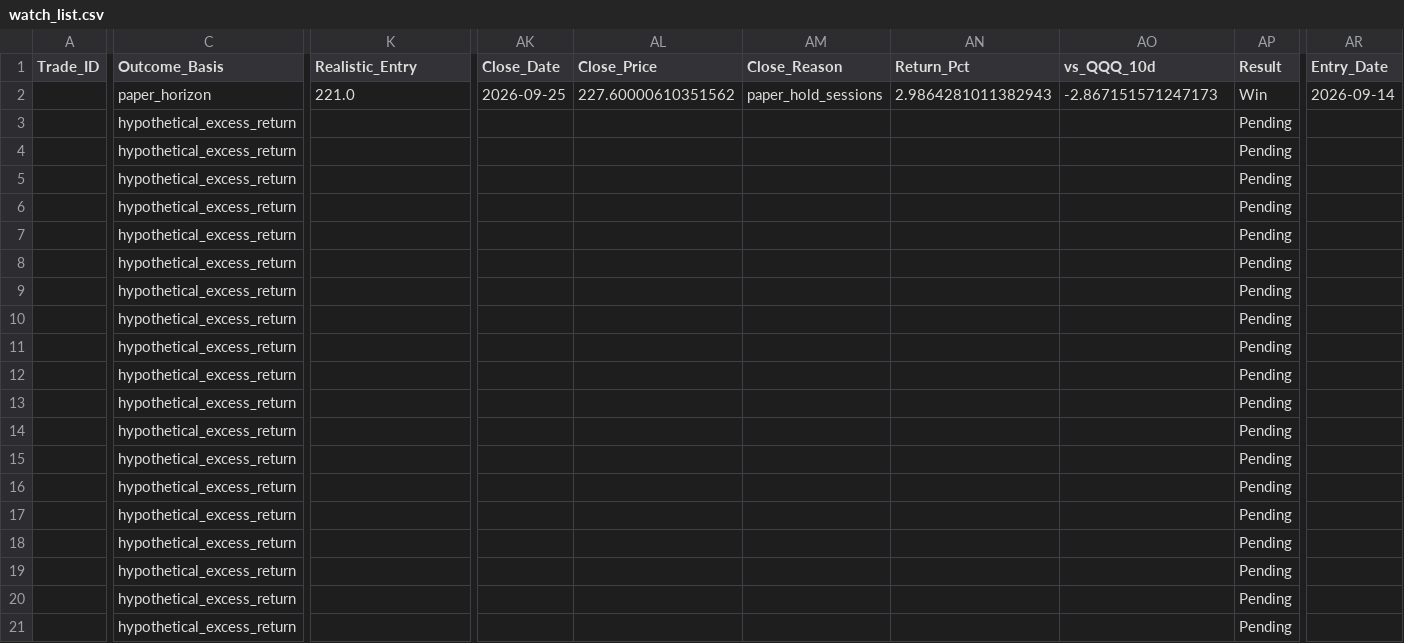
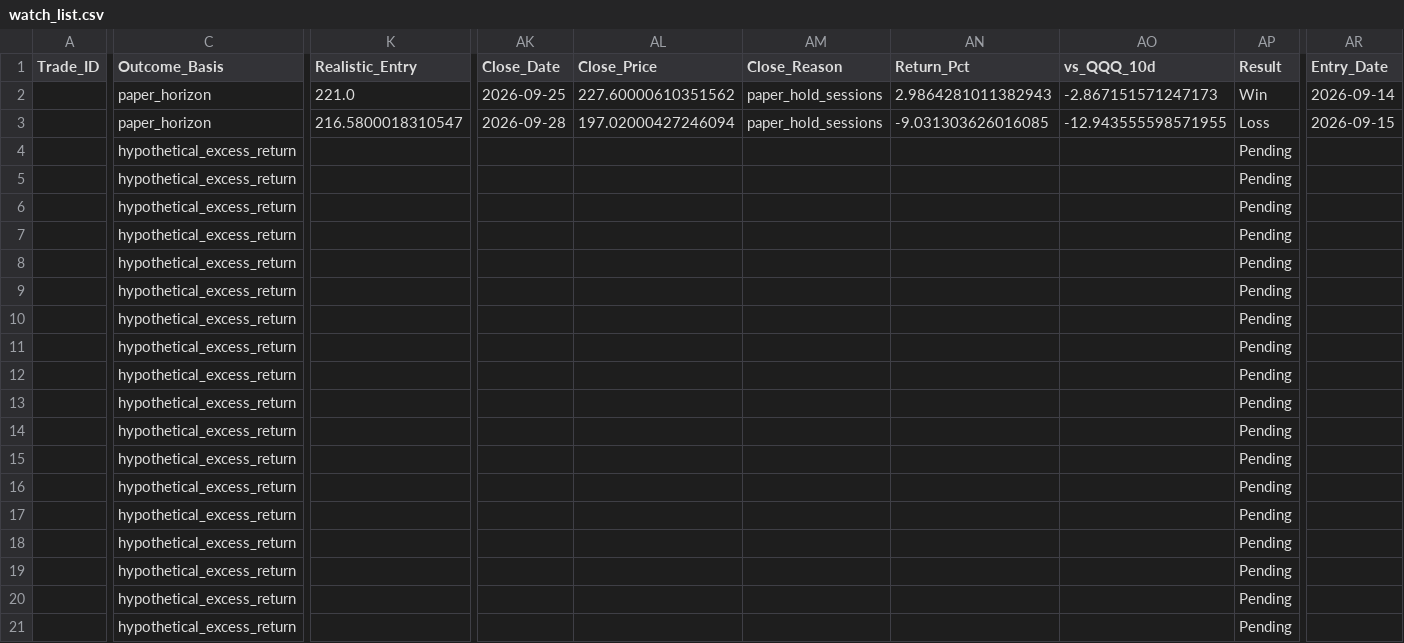
Before and after one commit to agrim0325/GenAI-Portfolio-Synthesizer-Real-Time-Equity-Visulaizer-RTEV-, a CSV file: StockScreener/watch_list.csv, drawn as a sheet; only a part is shown, gaps mark what is left out; the diff covers the shown part only; the diff names each change by its address in the sheet, - before the commit and + after, or states it on an @@ line.

```diff
--- a/StockScreener/watch_list.csv
+++ b/StockScreener/watch_list.csv
-C3 (Outcome_Basis): hypothetical_excess_return
+C3 (Outcome_Basis): paper_horizon
-K3 (Realistic_Entry): (empty)
+K3 (Realistic_Entry): 216.5800018310547
-AK3 (Close_Date): (empty)
+AK3 (Close_Date): 2026-09-28
-AL3 (Close_Price): (empty)
+AL3 (Close_Price): 197.02000427246094
-AM3 (Close_Reason): (empty)
+AM3 (Close_Reason): paper_hold_sessions
-AN3 (Return_Pct): (empty)
+AN3 (Return_Pct): -9.031303626016085
-AO3 (vs_QQQ_10d): (empty)
+AO3 (vs_QQQ_10d): -12.943555598571955
-AP3 (Result): Pending
+AP3 (Result): Loss
-AR3 (Entry_Date): (empty)
+AR3 (Entry_Date): 2026-09-15
```
Also changed, not shown: 2 edited cells elsewhere in this file, 5 other files.
